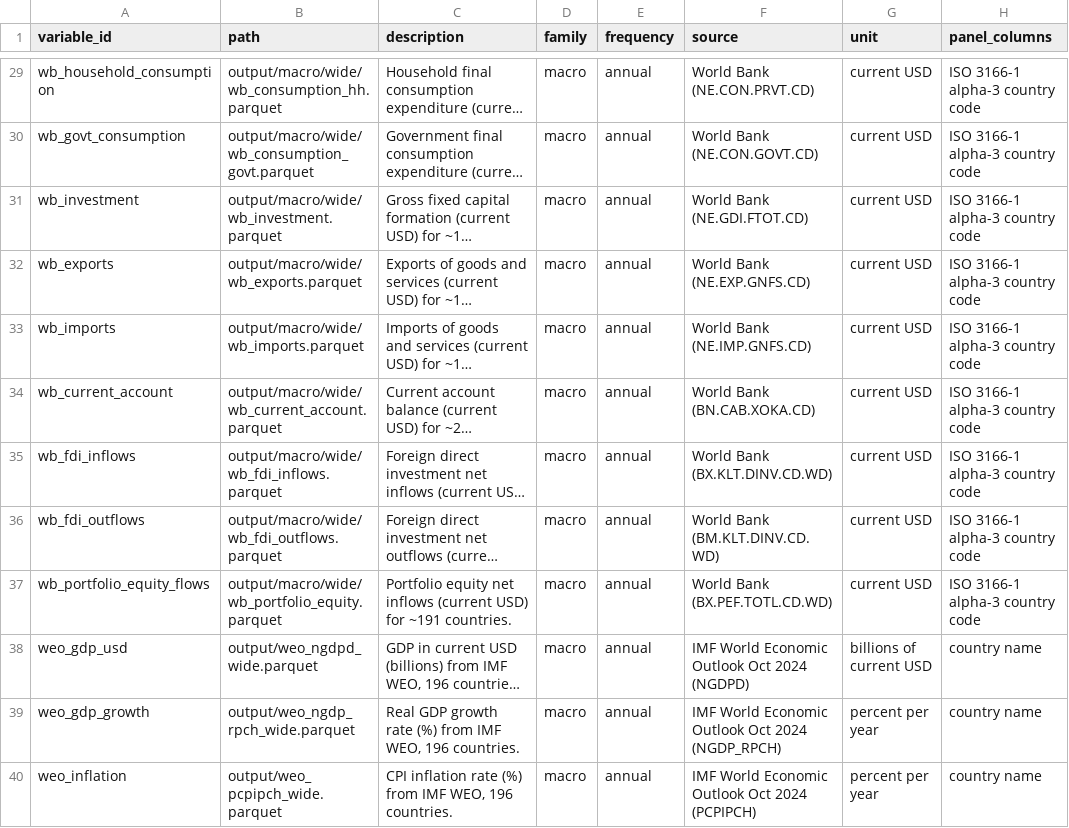
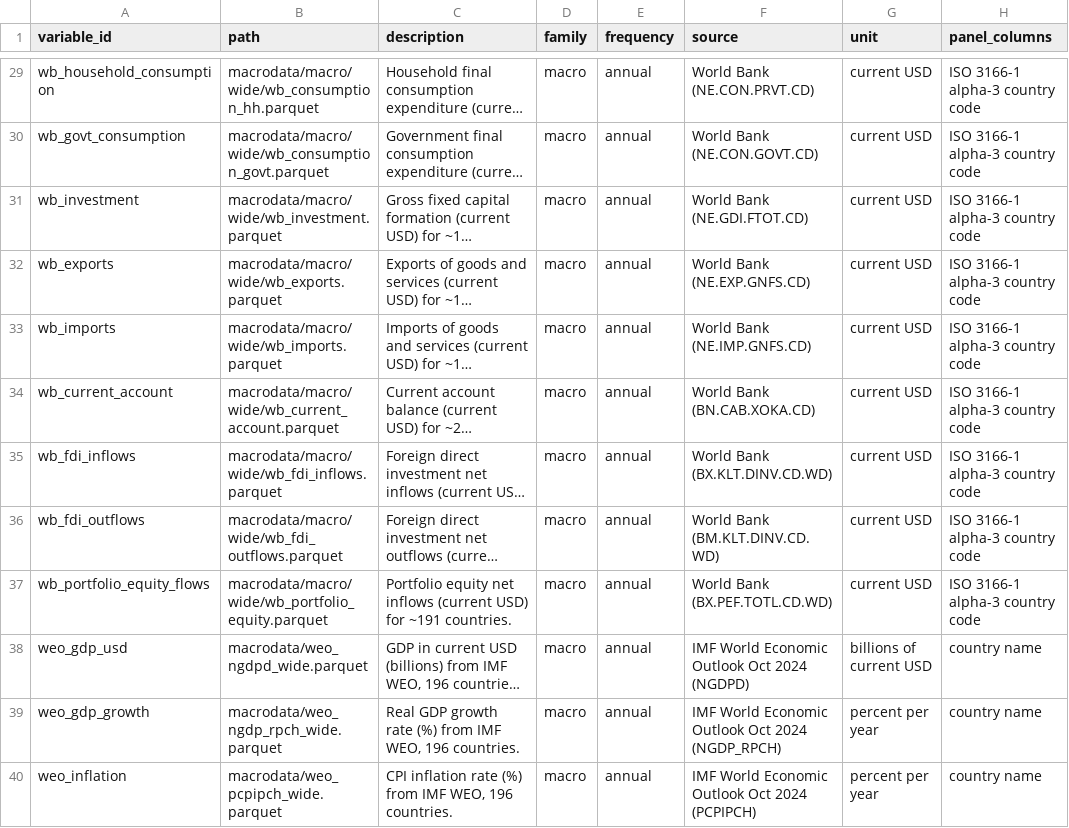
Before and after one commit to aoskolkov/daily-data-pull, a CSV file: variables.csv, drawn as a sheet; only a part is shown, gaps mark what is left out; long unchanged cells end in …; the diff covers the shown part only; the diff names each change by its address in the sheet, - before the commit and + after, or states it on an @@ line.

```diff
--- a/variables.csv
+++ b/variables.csv
-B29 (path): output/macro/wide/wb_consumption_hh.parquet
+B29 (path): macrodata/macro/wide/wb_consumption_hh.parquet
-B30 (path): output/macro/wide/wb_consumption_govt.parquet
+B30 (path): macrodata/macro/wide/wb_consumption_govt.parquet
-B31 (path): output/macro/wide/wb_investment.parquet
+B31 (path): macrodata/macro/wide/wb_investment.parquet
-B32 (path): output/macro/wide/wb_exports.parquet
+B32 (path): macrodata/macro/wide/wb_exports.parquet
-B33 (path): output/macro/wide/wb_imports.parquet
+B33 (path): macrodata/macro/wide/wb_imports.parquet
-B34 (path): output/macro/wide/wb_current_account.parquet
+B34 (path): macrodata/macro/wide/wb_current_account.parquet
-B35 (path): output/macro/wide/wb_fdi_inflows.parquet
+B35 (path): macrodata/macro/wide/wb_fdi_inflows.parquet
-B36 (path): output/macro/wide/wb_fdi_outflows.parquet
+B36 (path): macrodata/macro/wide/wb_fdi_outflows.parquet
-B37 (path): output/macro/wide/wb_portfolio_equity.parquet
+B37 (path): macrodata/macro/wide/wb_portfolio_equity.parquet
-B38 (path): output/weo_ngdpd_wide.parquet
+B38 (path): macrodata/weo_ngdpd_wide.parquet
-B39 (path): output/weo_ngdp_rpch_wide.parquet
+B39 (path): macrodata/weo_ngdp_rpch_wide.parquet
-B40 (path): output/weo_pcpipch_wide.parquet
+B40 (path): macrodata/weo_pcpipch_wide.parquet
```
Also changed, not shown: 38 edited cells elsewhere in this file, 19 other files.
